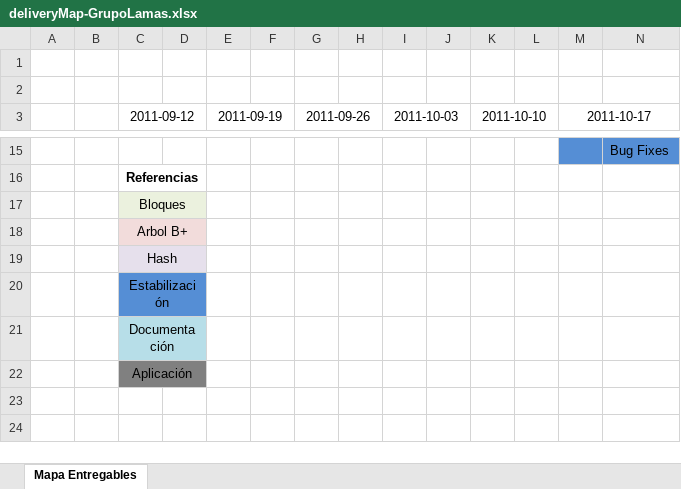
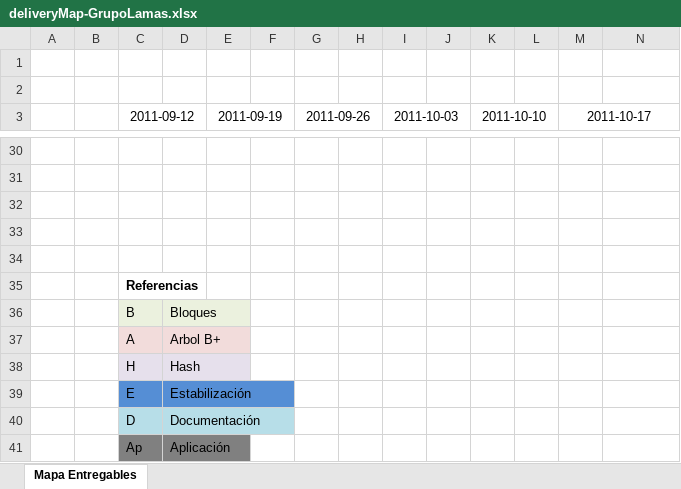
Before and after one commit to dschenkelman/datos11, an Excel workbook: docs/deliveryMap-GrupoLamas.xlsx, sheet Mapa Entregables, drawn as a sheet; only a part is shown, gaps mark what is left out; values as stored, in another font and other column widths than the file's, no borders; charts and pictures not drawn; removed rows and columns are numbered as before the commit, all else as after; the diff covers the shown part only; the diff names each change by its address in the sheet, - before the commit and + after, or states it on an @@ line.

```diff
--- a/docs/deliveryMap-GrupoLamas.xlsx (sheet Mapa Entregables)
+++ b/docs/deliveryMap-GrupoLamas.xlsx (sheet Mapa Entregables)
-M30:N30 fill: #558ED5
+M30:N30 fill: none
-N30: Bug Fixes
+N30: (empty)
+row 31: (empty)
+row 32: (empty)
+row 33: (empty)
+row 34: (empty)
+C35:D35 merged
-row 17:  |  | Bloques
-row 18:  |  | Arbol B+
-row 19:  |  | Hash
-row 20:  |  | Estabilización
-row 21:  |  | Documentación
-row 22:  |  | Aplicación
+row 36:  |  | B | Bloques
+row 37:  |  | A | Arbol B+
+row 38:  |  | H | Hash
+row 39:  |  | E | Estabilización
+row 40:  |  | D | Documentación
+row 41:  |  | Ap | Aplicación
```
Also changed, not shown: 15 added rows, 7 edited cells, cell formats and merged cells elsewhere in this sheet, charts or pictures.
